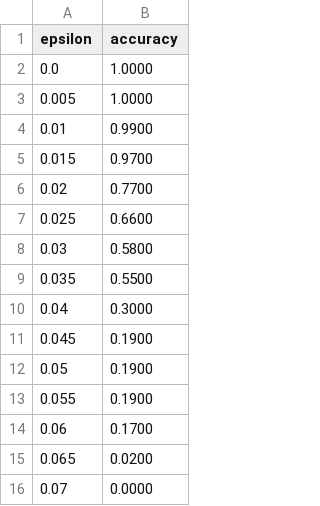
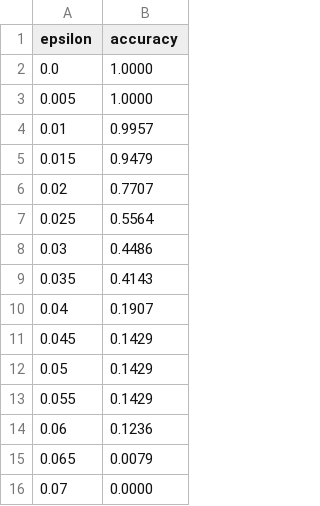
Before and after one commit to Schabolon/Approximate-Quantumness-Certification-of-NISQ-Devices-using-Machine-Learning, a CSV file: code/results/walker_adversarial_attack_simulator_to_quantum.csv, drawn as a sheet.

Commit message:
add adversarial attack results

```diff
--- a/code/results/walker_adversarial_attack_simulator_to_quantum.csv
+++ b/code/results/walker_adversarial_attack_simulator_to_quantum.csv
@@ -3,14 +3,14 @@ epsilon,accuracy
 0.005,1.0000
-0.01,0.9900
-0.015,0.9700
-0.02,0.7700
-0.025,0.6600
-0.03,0.5800
-0.035,0.5500
-0.04,0.3000
-0.045,0.1900
-0.05,0.1900
-0.055,0.1900
-0.06,0.1700
-0.065,0.0200
+0.01,0.9957
+0.015,0.9479
+0.02,0.7707
+0.025,0.5564
+0.03,0.4486
+0.035,0.4143
+0.04,0.1907
+0.045,0.1429
+0.05,0.1429
+0.055,0.1429
+0.06,0.1236
+0.065,0.0079
 0.07,0.0000
```
